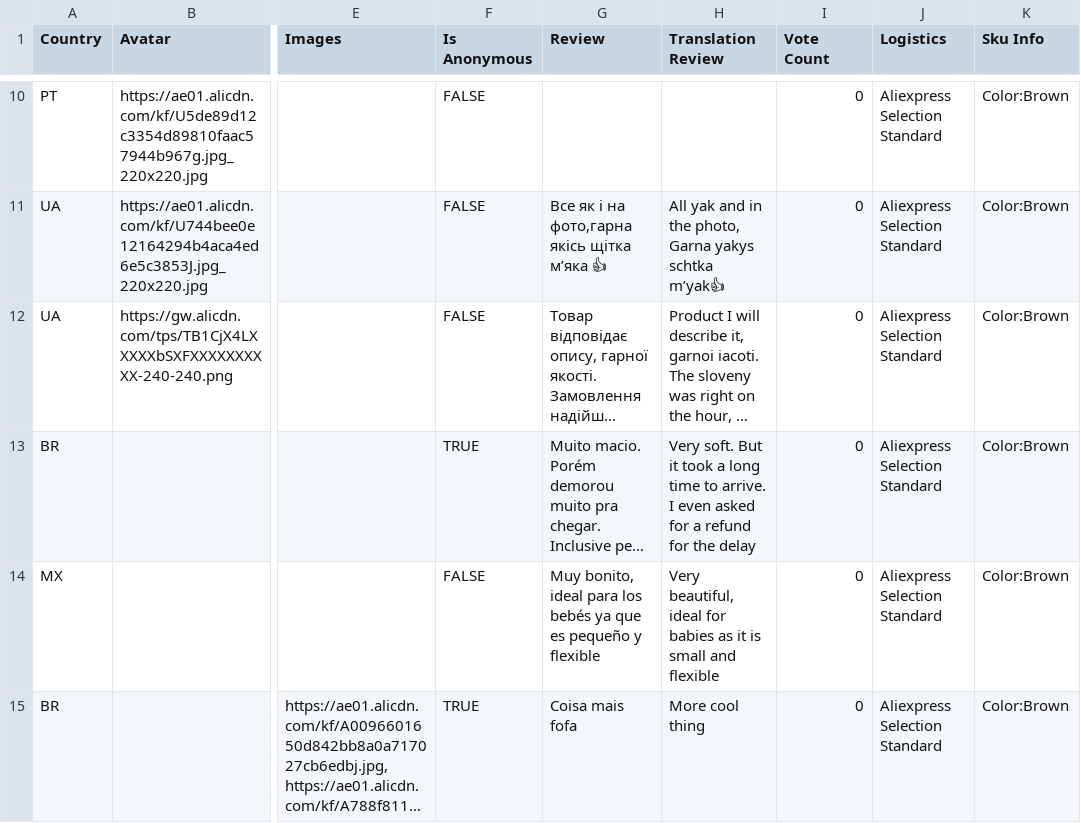
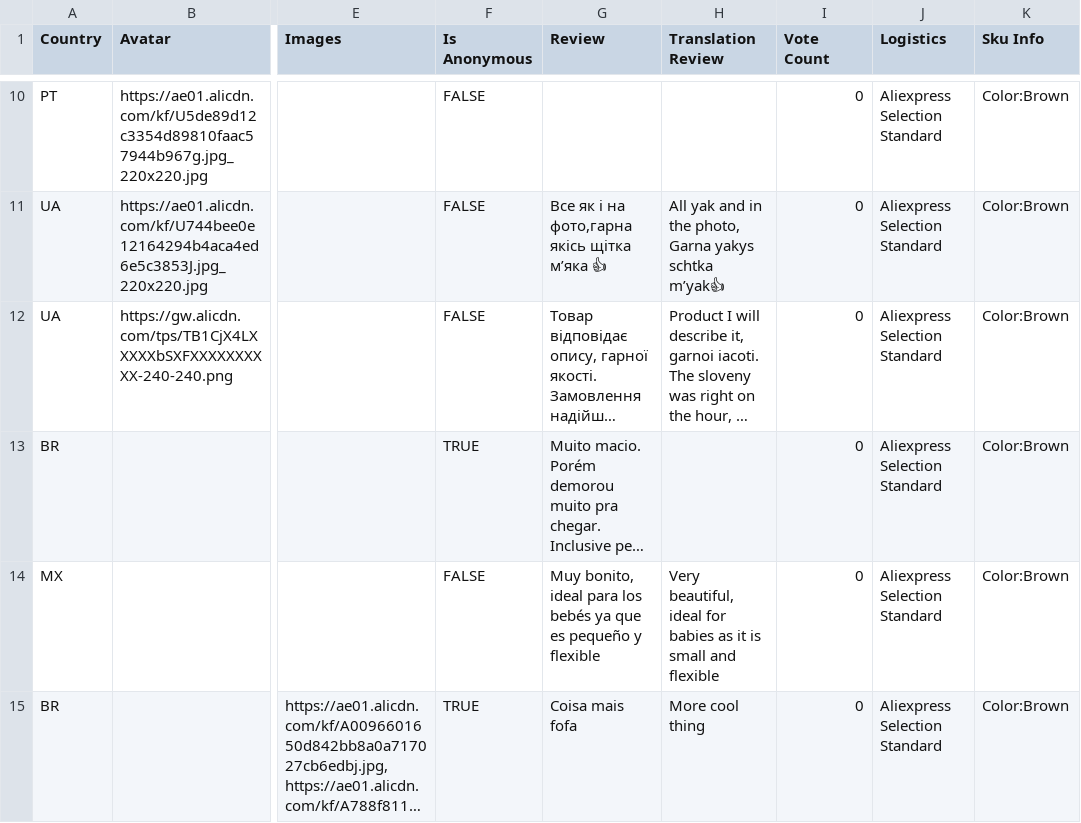
Before and after one commit to MaorSaadia/MishBabyStore, a CSV file: src/data/reviews/infant-tooth-tongue-brush-2pcs/reviews.csv, drawn as a sheet; only a part is shown, gaps mark what is left out; long unchanged cells end in …; the diff names each change by its address in the sheet, - before the commit and + after, or states it on an @@ line.

Commit message:
added more reviews and remove the book promtion ad

```diff
--- a/src/data/reviews/infant-tooth-tongue-brush-2pcs/reviews.csv
+++ b/src/data/reviews/infant-tooth-tongue-brush-2pcs/reviews.csv
-H13 (Translation Review): Very soft. But it took a long time to arrive. I even asked for a refund for the delay
+H13 (Translation Review): (empty)
```
Also changed, not shown: 13 other files.
